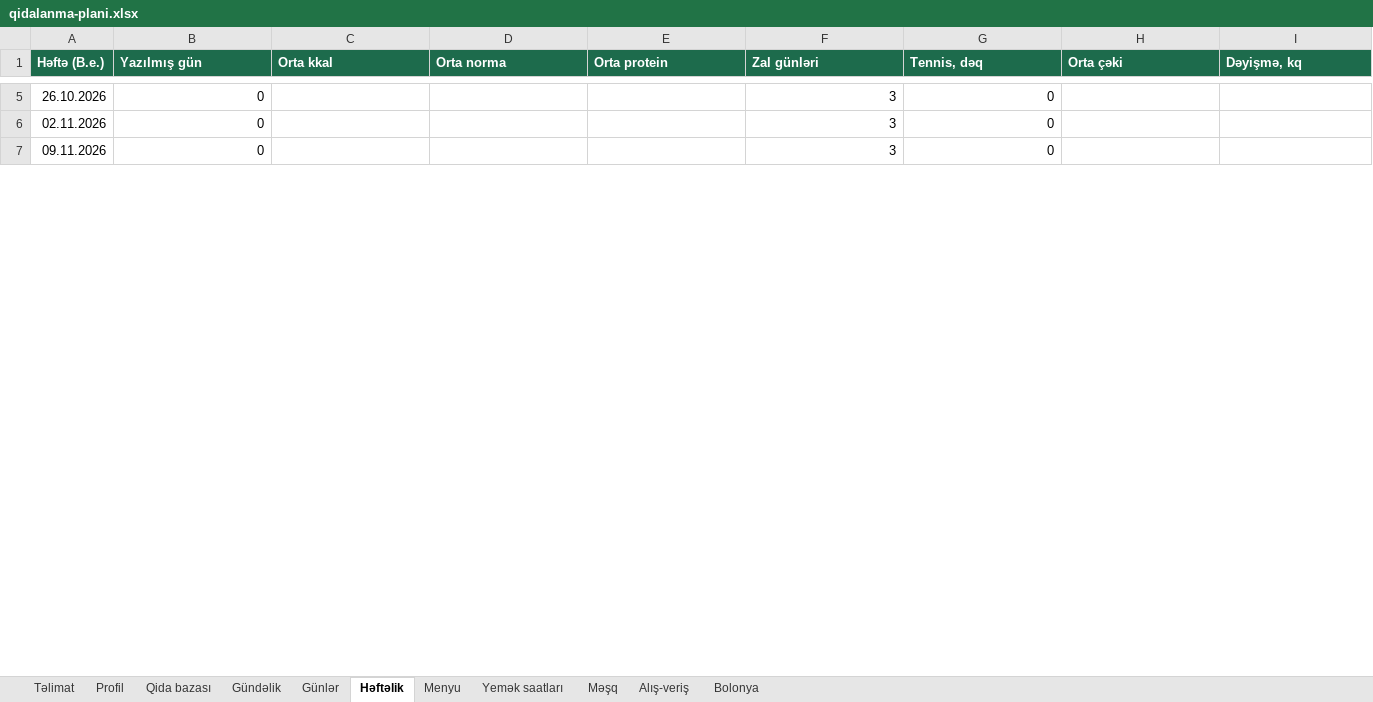
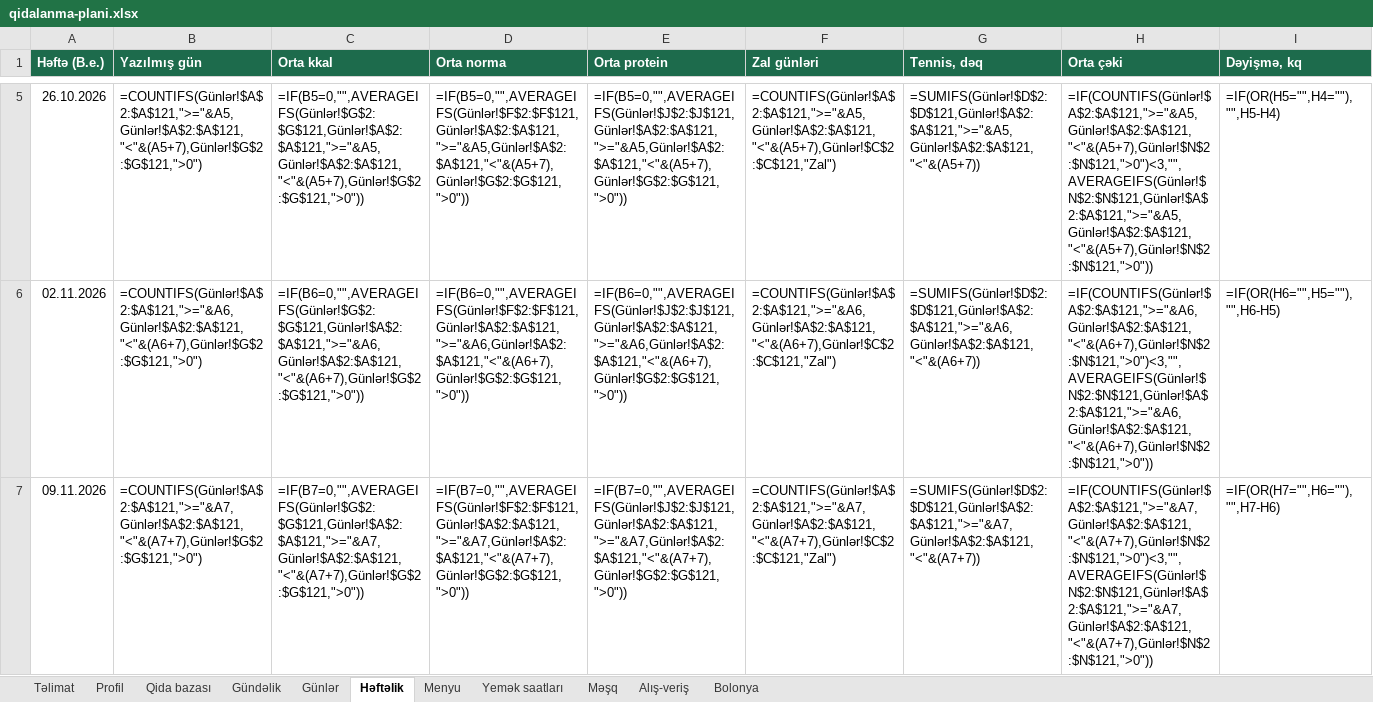
Before and after one commit to Fareonx/exercises-dataset, an Excel workbook: plan/qidalanma-plani.xlsx, sheet Həftəlik, drawn as a sheet; only a part is shown, gaps mark what is left out; values as stored, in another font and other column widths than the file's, no borders; formulas without a stored value are shown as written; the diff covers the shown part only; the diff names each change by its address in the sheet, - before the commit and + after, or states it on an @@ line.

```diff
--- a/plan/qidalanma-plani.xlsx (sheet Həftəlik)
+++ b/plan/qidalanma-plani.xlsx (sheet Həftəlik)
-B5 (Yazılmış gün): 0
+B5 (Yazılmış gün): =COUNTIFS(Günlər!$A$2:$A$121,">="&A5,Günlər!$A$2:$A$121,"<"&(A5+7),Günlər!$G$2:$G$121,">0")
-C5 (Orta kkal): (empty)
+C5 (Orta kkal): =IF(B5=0,"",AVERAGEIFS(Günlər!$G$2:$G$121,Günlər!$A$2:$A$121,">="&A5,Günlər!$A$2:$A$121,"<"&(A5+7),Günlər!$G$2:$G$121,">0"))
-D5 (Orta norma): (empty)
+D5 (Orta norma): =IF(B5=0,"",AVERAGEIFS(Günlər!$F$2:$F$121,Günlər!$A$2:$A$121,">="&A5,Günlər!$A$2:$A$121,"<"&(A5+7),Günlər!$G$2:$G$121,">0"))
-E5 (Orta protein): (empty)
+E5 (Orta protein): =IF(B5=0,"",AVERAGEIFS(Günlər!$J$2:$J$121,Günlər!$A$2:$A$121,">="&A5,Günlər!$A$2:$A$121,"<"&(A5+7),Günlər!$G$2:$G$121,">0"))
-F5 (Zal günləri): 3
+F5 (Zal günləri): =COUNTIFS(Günlər!$A$2:$A$121,">="&A5,Günlər!$A$2:$A$121,"<"&(A5+7),Günlər!$C$2:$C$121,"Zal")
-G5 (Tennis, dəq): 0
+G5 (Tennis, dəq): =SUMIFS(Günlər!$D$2:$D$121,Günlər!$A$2:$A$121,">="&A5,Günlər!$A$2:$A$121,"<"&(A5+7))
-H5 (Orta çəki): (empty)
+H5 (Orta çəki): =IF(COUNTIFS(Günlər!$A$2:$A$121,">="&A5,Günlər!$A$2:$A$121,"<"&(A5+7),Günlər!$N$2:$N$121,">0")<3,"",AVERAGEIFS(Günlər!$N$2:$N$121,Günlər!$A$2:$A$121,">="&A5,Günlər!$A$2:$A$121,"<"&(A5+7),Günlər!$N$2:$N$121,">0"))
-I5 (Dəyişmə, kq): (empty)
+I5 (Dəyişmə, kq): =IF(OR(H5="",H4=""),"",H5-H4)
-B6 (Yazılmış gün): 0
+B6 (Yazılmış gün): =COUNTIFS(Günlər!$A$2:$A$121,">="&A6,Günlər!$A$2:$A$121,"<"&(A6+7),Günlər!$G$2:$G$121,">0")
-C6 (Orta kkal): (empty)
+C6 (Orta kkal): =IF(B6=0,"",AVERAGEIFS(Günlər!$G$2:$G$121,Günlər!$A$2:$A$121,">="&A6,Günlər!$A$2:$A$121,"<"&(A6+7),Günlər!$G$2:$G$121,">0"))
-D6 (Orta norma): (empty)
+D6 (Orta norma): =IF(B6=0,"",AVERAGEIFS(Günlər!$F$2:$F$121,Günlər!$A$2:$A$121,">="&A6,Günlər!$A$2:$A$121,"<"&(A6+7),Günlər!$G$2:$G$121,">0"))
-E6 (Orta protein): (empty)
+E6 (Orta protein): =IF(B6=0,"",AVERAGEIFS(Günlər!$J$2:$J$121,Günlər!$A$2:$A$121,">="&A6,Günlər!$A$2:$A$121,"<"&(A6+7),Günlər!$G$2:$G$121,">0"))
-F6 (Zal günləri): 3
+F6 (Zal günləri): =COUNTIFS(Günlər!$A$2:$A$121,">="&A6,Günlər!$A$2:$A$121,"<"&(A6+7),Günlər!$C$2:$C$121,"Zal")
-G6 (Tennis, dəq): 0
+G6 (Tennis, dəq): =SUMIFS(Günlər!$D$2:$D$121,Günlər!$A$2:$A$121,">="&A6,Günlər!$A$2:$A$121,"<"&(A6+7))
-H6 (Orta çəki): (empty)
+H6 (Orta çəki): =IF(COUNTIFS(Günlər!$A$2:$A$121,">="&A6,Günlər!$A$2:$A$121,"<"&(A6+7),Günlər!$N$2:$N$121,">0")<3,"",AVERAGEIFS(Günlər!$N$2:$N$121,Günlər!$A$2:$A$121,">="&A6,Günlər!$A$2:$A$121,"<"&(A6+7),Günlər!$N$2:$N$121,">0"))
-I6 (Dəyişmə, kq): (empty)
+I6 (Dəyişmə, kq): =IF(OR(H6="",H5=""),"",H6-H5)
-B7 (Yazılmış gün): 0
+B7 (Yazılmış gün): =COUNTIFS(Günlər!$A$2:$A$121,">="&A7,Günlər!$A$2:$A$121,"<"&(A7+7),Günlər!$G$2:$G$121,">0")
-C7 (Orta kkal): (empty)
+C7 (Orta kkal): =IF(B7=0,"",AVERAGEIFS(Günlər!$G$2:$G$121,Günlər!$A$2:$A$121,">="&A7,Günlər!$A$2:$A$121,"<"&(A7+7),Günlər!$G$2:$G$121,">0"))
-D7 (Orta norma): (empty)
+D7 (Orta norma): =IF(B7=0,"",AVERAGEIFS(Günlər!$F$2:$F$121,Günlər!$A$2:$A$121,">="&A7,Günlər!$A$2:$A$121,"<"&(A7+7),Günlər!$G$2:$G$121,">0"))
-E7 (Orta protein): (empty)
+E7 (Orta protein): =IF(B7=0,"",AVERAGEIFS(Günlər!$J$2:$J$121,Günlər!$A$2:$A$121,">="&A7,Günlər!$A$2:$A$121,"<"&(A7+7),Günlər!$G$2:$G$121,">0"))
-F7 (Zal günləri): 3
+F7 (Zal günləri): =COUNTIFS(Günlər!$A$2:$A$121,">="&A7,Günlər!$A$2:$A$121,"<"&(A7+7),Günlər!$C$2:$C$121,"Zal")
-G7 (Tennis, dəq): 0
+G7 (Tennis, dəq): =SUMIFS(Günlər!$D$2:$D$121,Günlər!$A$2:$A$121,">="&A7,Günlər!$A$2:$A$121,"<"&(A7+7))
-H7 (Orta çəki): (empty)
+H7 (Orta çəki): =IF(COUNTIFS(Günlər!$A$2:$A$121,">="&A7,Günlər!$A$2:$A$121,"<"&(A7+7),Günlər!$N$2:$N$121,">0")<3,"",AVERAGEIFS(Günlər!$N$2:$N$121,Günlər!$A$2:$A$121,">="&A7,Günlər!$A$2:$A$121,"<"&(A7+7),Günlər!$N$2:$N$121,">0"))
-I7 (Dəyişmə, kq): (empty)
+I7 (Dəyişmə, kq): =IF(OR(H7="",H6=""),"",H7-H6)
```
Also changed, not shown: 137 edited cells elsewhere in this sheet, sheet Gündəlik, sheet Menyu, sheet Günlər, sheet Alış-veriş, sheet Profil, charts or pictures, 2 other files.
